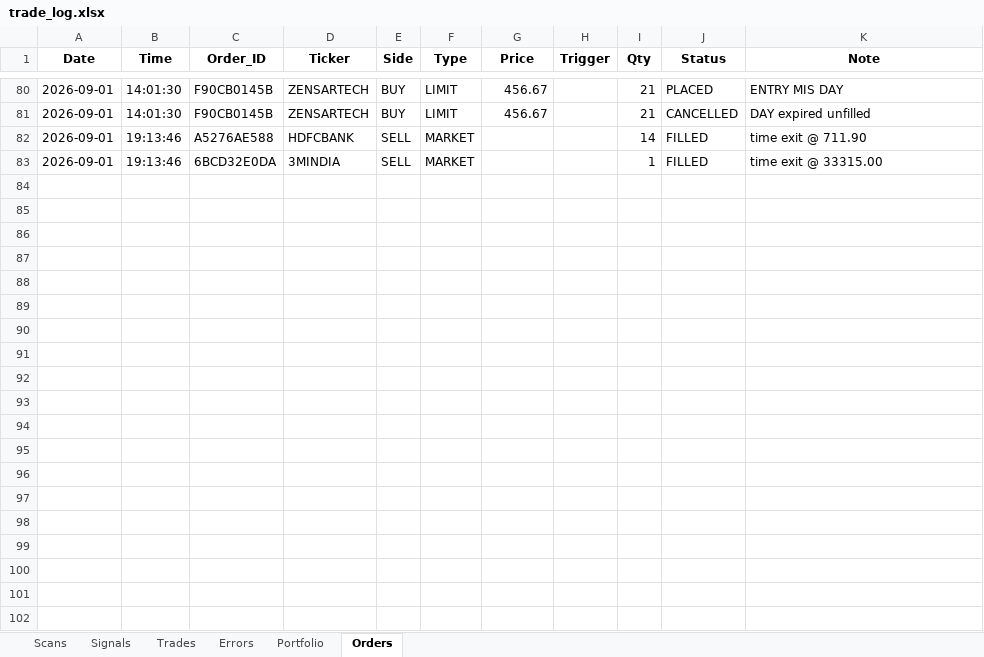
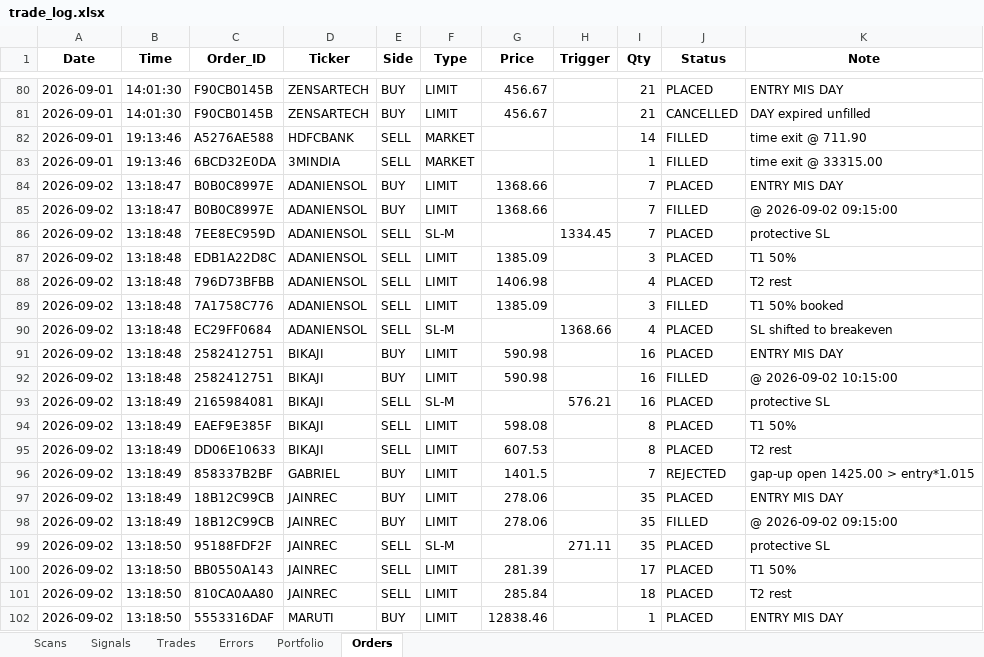
Before and after one commit to thokfoot/nifty500-scanner-bot, an Excel workbook: data/trade_log.xlsx, sheet Orders, drawn as a sheet; only a part is shown, gaps mark what is left out; values as stored, in another font and other column widths than the file's, no borders; the diff covers the shown part only; the diff names each change by its address in the sheet, - before the commit and + after, or states it on an @@ line.

```diff
--- a/data/trade_log.xlsx (sheet Orders)
+++ b/data/trade_log.xlsx (sheet Orders)
+row 84: 2026-09-02 | 13:18:47 | B0B0C8997E | ADANIENSOL | BUY | LIMIT | 1368.66 |  | 7 | PLACED | ENTRY MIS DAY
+row 85: 2026-09-02 | 13:18:47 | B0B0C8997E | ADANIENSOL | BUY | LIMIT | 1368.66 |  | 7 | FILLED | @ 2026-09-02 09:15:00
+row 86: 2026-09-02 | 13:18:48 | 7EE8EC959D | ADANIENSOL | SELL | SL-M |  | 1334.45 | 7 | PLACED | protective SL
+row 87: 2026-09-02 | 13:18:48 | EDB1A22D8C | ADANIENSOL | SELL | LIMIT | 1385.09 |  | 3 | PLACED | T1 50%
+row 88: 2026-09-02 | 13:18:48 | 796D73BFBB | ADANIENSOL | SELL | LIMIT | 1406.98 |  | 4 | PLACED | T2 rest
+row 89: 2026-09-02 | 13:18:48 | 7A1758C776 | ADANIENSOL | SELL | LIMIT | 1385.09 |  | 3 | FILLED | T1 50% booked
+row 90: 2026-09-02 | 13:18:48 | EC29FF0684 | ADANIENSOL | SELL | SL-M |  | 1368.66 | 4 | PLACED | SL shifted to breakeven
+row 91: 2026-09-02 | 13:18:48 | 2582412751 | BIKAJI | BUY | LIMIT | 590.98 |  | 16 | PLACED | ENTRY MIS DAY
+row 92: 2026-09-02 | 13:18:48 | 2582412751 | BIKAJI | BUY | LIMIT | 590.98 |  | 16 | FILLED | @ 2026-09-02 10:15:00
+row 93: 2026-09-02 | 13:18:49 | 2165984081 | BIKAJI | SELL | SL-M |  | 576.21 | 16 | PLACED | protective SL
+row 94: 2026-09-02 | 13:18:49 | EAEF9E385F | BIKAJI | SELL | LIMIT | 598.08 |  | 8 | PLACED | T1 50%
+row 95: 2026-09-02 | 13:18:49 | DD06E10633 | BIKAJI | SELL | LIMIT | 607.53 |  | 8 | PLACED | T2 rest
+row 96: 2026-09-02 | 13:18:49 | 858337B2BF | GABRIEL | BUY | LIMIT | 1401.5 |  | 7 | REJECTED | gap-up open 1425.00 > entry*1.015
+row 97: 2026-09-02 | 13:18:49 | 18B12C99CB | JAINREC | BUY | LIMIT | 278.06 |  | 35 | PLACED | ENTRY MIS DAY
+row 98: 2026-09-02 | 13:18:49 | 18B12C99CB | JAINREC | BUY | LIMIT | 278.06 |  | 35 | FILLED | @ 2026-09-02 09:15:00
+row 99: 2026-09-02 | 13:18:50 | 95188FDF2F | JAINREC | SELL | SL-M |  | 271.11 | 35 | PLACED | protective SL
+row 100: 2026-09-02 | 13:18:50 | BB0550A143 | JAINREC | SELL | LIMIT | 281.39 |  | 17 | PLACED | T1 50%
+row 101: 2026-09-02 | 13:18:50 | 810CA0AA80 | JAINREC | SELL | LIMIT | 285.84 |  | 18 | PLACED | T2 rest
+row 102: 2026-09-02 | 13:18:50 | 5553316DAF | MARUTI | BUY | LIMIT | 12838.46 |  | 1 | PLACED | ENTRY MIS DAY
```
Also changed, not shown: 19 added rows elsewhere in this sheet, sheet Signals, sheet Scans, sheet Portfolio, 3 other files.
